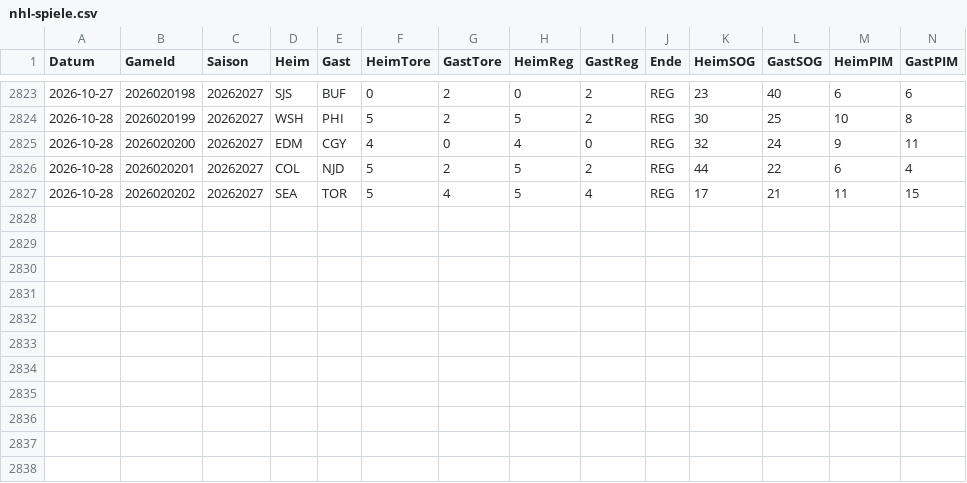
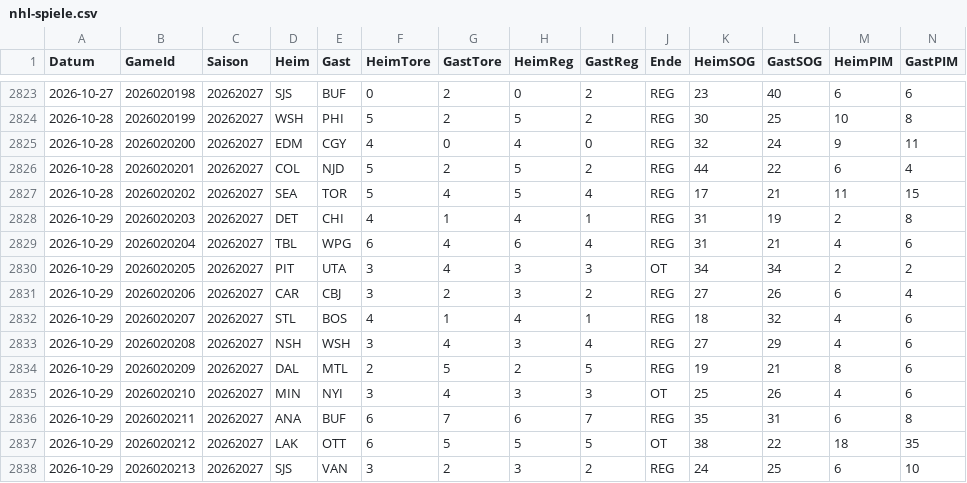
Before and after one commit to gobitodic0007-hash/Wettmodell, a CSV file: daten/nhl-spiele.csv, drawn as a sheet; only a part is shown, gaps mark what is left out; rows hold the shown columns only; the diff names each change by its address in the sheet, - before the commit and + after, or states it on an @@ line.

```diff
--- a/daten/nhl-spiele.csv
+++ b/daten/nhl-spiele.csv
+row 2828: 2026-10-29 | 2026020203 | 20262027 | DET | CHI | 4 | 1 | 4 | 1 | REG | 31 | 19 | 2 | 8
+row 2829: 2026-10-29 | 2026020204 | 20262027 | TBL | WPG | 6 | 4 | 6 | 4 | REG | 31 | 21 | 4 | 6
+row 2830: 2026-10-29 | 2026020205 | 20262027 | PIT | UTA | 3 | 4 | 3 | 3 | OT | 34 | 34 | 2 | 2
+row 2831: 2026-10-29 | 2026020206 | 20262027 | CAR | CBJ | 3 | 2 | 3 | 2 | REG | 27 | 26 | 6 | 4
+row 2832: 2026-10-29 | 2026020207 | 20262027 | STL | BOS | 4 | 1 | 4 | 1 | REG | 18 | 32 | 4 | 6
+row 2833: 2026-10-29 | 2026020208 | 20262027 | NSH | WSH | 3 | 4 | 3 | 4 | REG | 27 | 29 | 4 | 6
+row 2834: 2026-10-29 | 2026020209 | 20262027 | DAL | MTL | 2 | 5 | 2 | 5 | REG | 19 | 21 | 8 | 6
+row 2835: 2026-10-29 | 2026020210 | 20262027 | MIN | NYI | 3 | 4 | 3 | 3 | OT | 25 | 26 | 4 | 6
+row 2836: 2026-10-29 | 2026020211 | 20262027 | ANA | BUF | 6 | 7 | 6 | 7 | REG | 35 | 31 | 6 | 8
+row 2837: 2026-10-29 | 2026020212 | 20262027 | LAK | OTT | 6 | 5 | 5 | 5 | OT | 38 | 22 | 18 | 35
+row 2838: 2026-10-29 | 2026020213 | 20262027 | SJS | VAN | 3 | 2 | 3 | 2 | REG | 24 | 25 | 6 | 10
```
Also changed, not shown: daten/2627-I1.csv, daten/del-spiele.csv, 8 other files.
